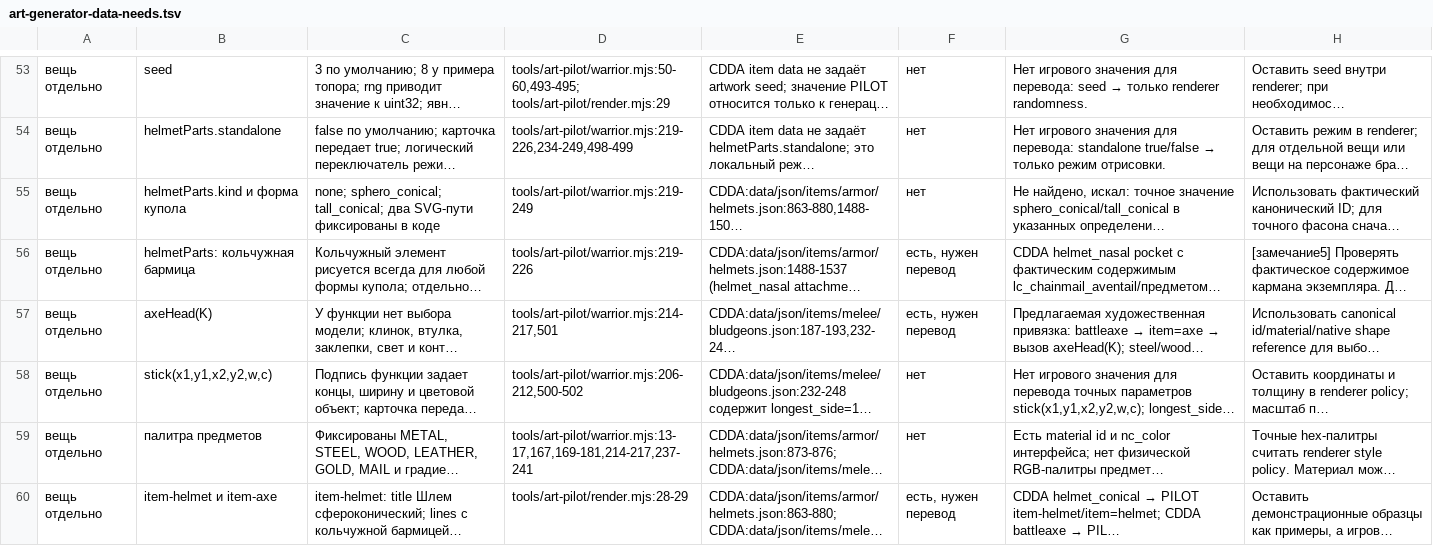
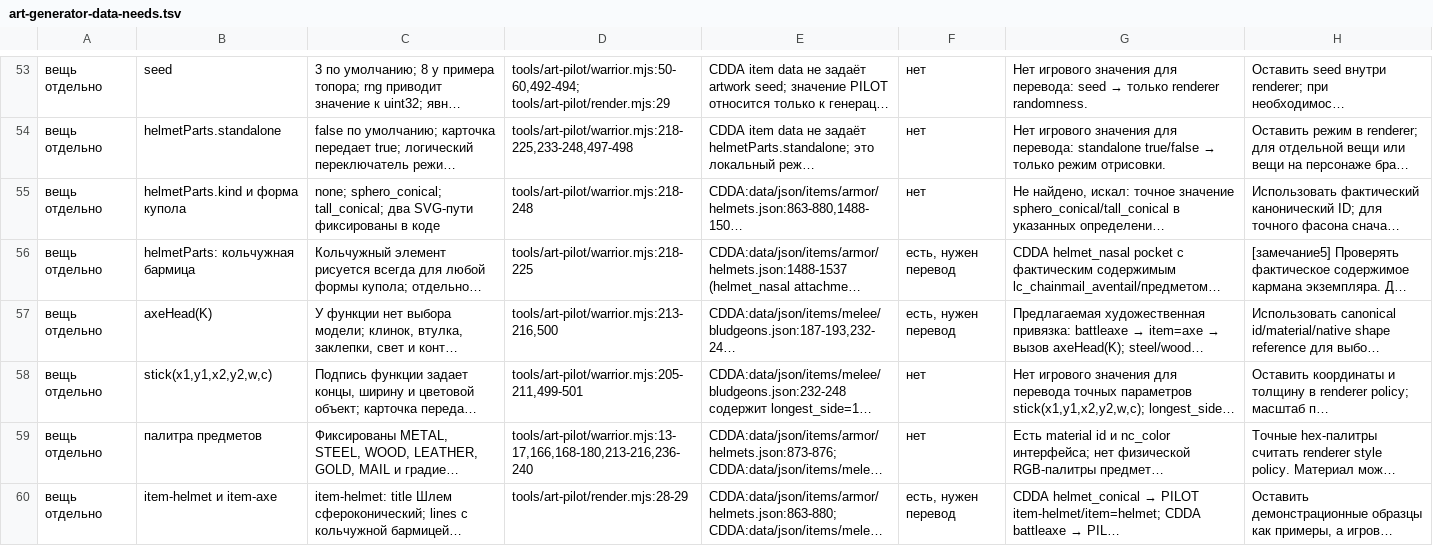
Before and after one commit to PavelSlaven/Novgorod1230, a TSV file: docs/work/art-generator-data-needs.tsv, drawn as a sheet; only a part is shown, gaps mark what is left out; long unchanged cells end in …; the diff covers the shown part only; the diff names each change by its address in the sheet, - before the commit and + after, or states it on an @@ line.

```diff
--- a/docs/work/art-generator-data-needs.tsv
+++ b/docs/work/art-generator-data-needs.tsv
-D53: tools/art-pilot/warrior.mjs:50-60,493-495; tools/art-pilot/render.mjs:29
+D53: tools/art-pilot/warrior.mjs:50-60,492-494; tools/art-pilot/render.mjs:29
-D54: tools/art-pilot/warrior.mjs:219-226,234-249,498-499
+D54: tools/art-pilot/warrior.mjs:218-225,233-248,497-498
-D55: tools/art-pilot/warrior.mjs:219-249
+D55: tools/art-pilot/warrior.mjs:218-248
-D56: tools/art-pilot/warrior.mjs:219-226
+D56: tools/art-pilot/warrior.mjs:218-225
-D57: tools/art-pilot/warrior.mjs:214-217,501
+D57: tools/art-pilot/warrior.mjs:213-216,500
-D58: tools/art-pilot/warrior.mjs:206-212,500-502
+D58: tools/art-pilot/warrior.mjs:205-211,499-501
-D59: tools/art-pilot/warrior.mjs:13-17,167,169-181,214-217,237-241
+D59: tools/art-pilot/warrior.mjs:13-17,166,168-180,213-216,236-240
```
Also changed, not shown: 71 edited cells elsewhere in this file, 1 other file.
